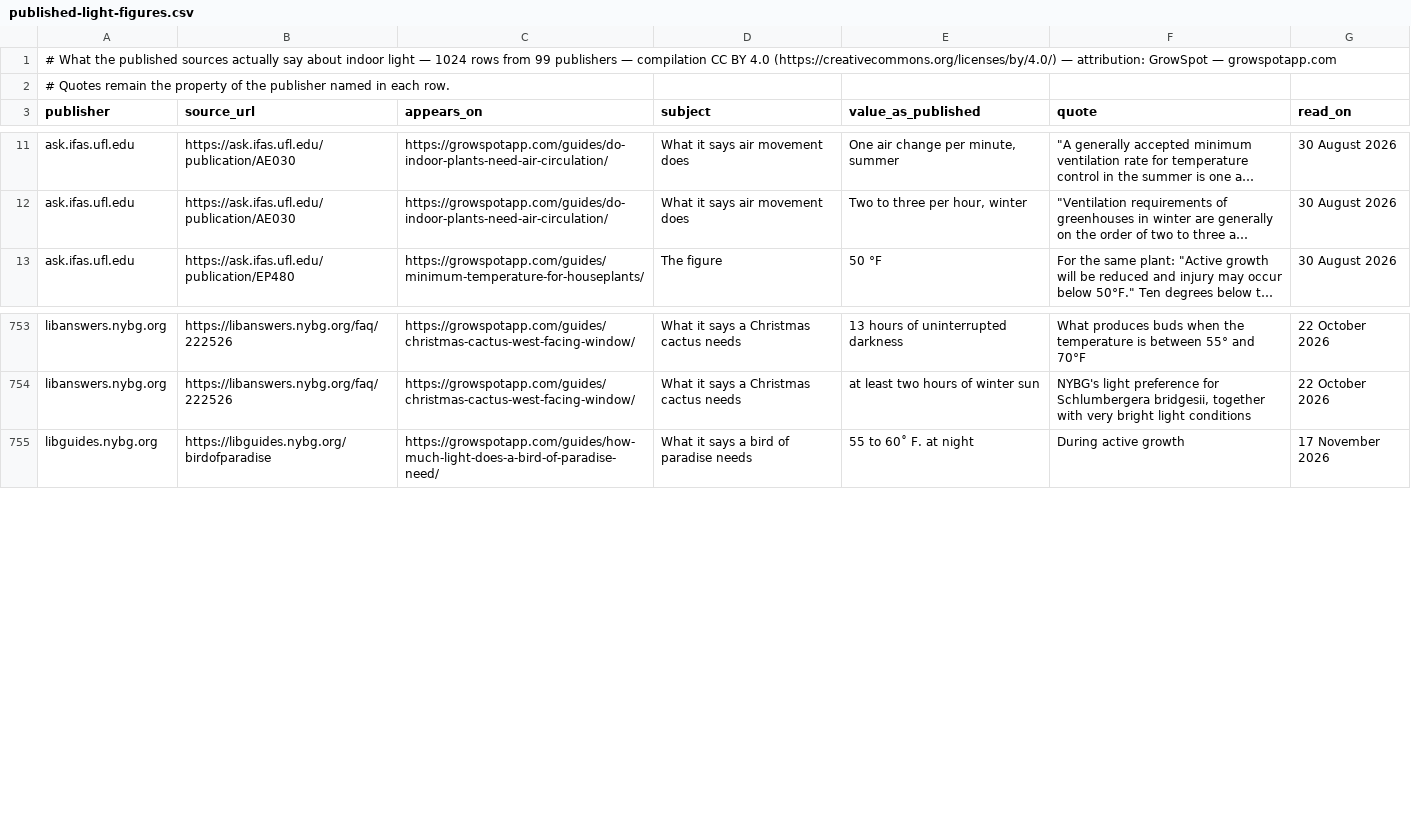
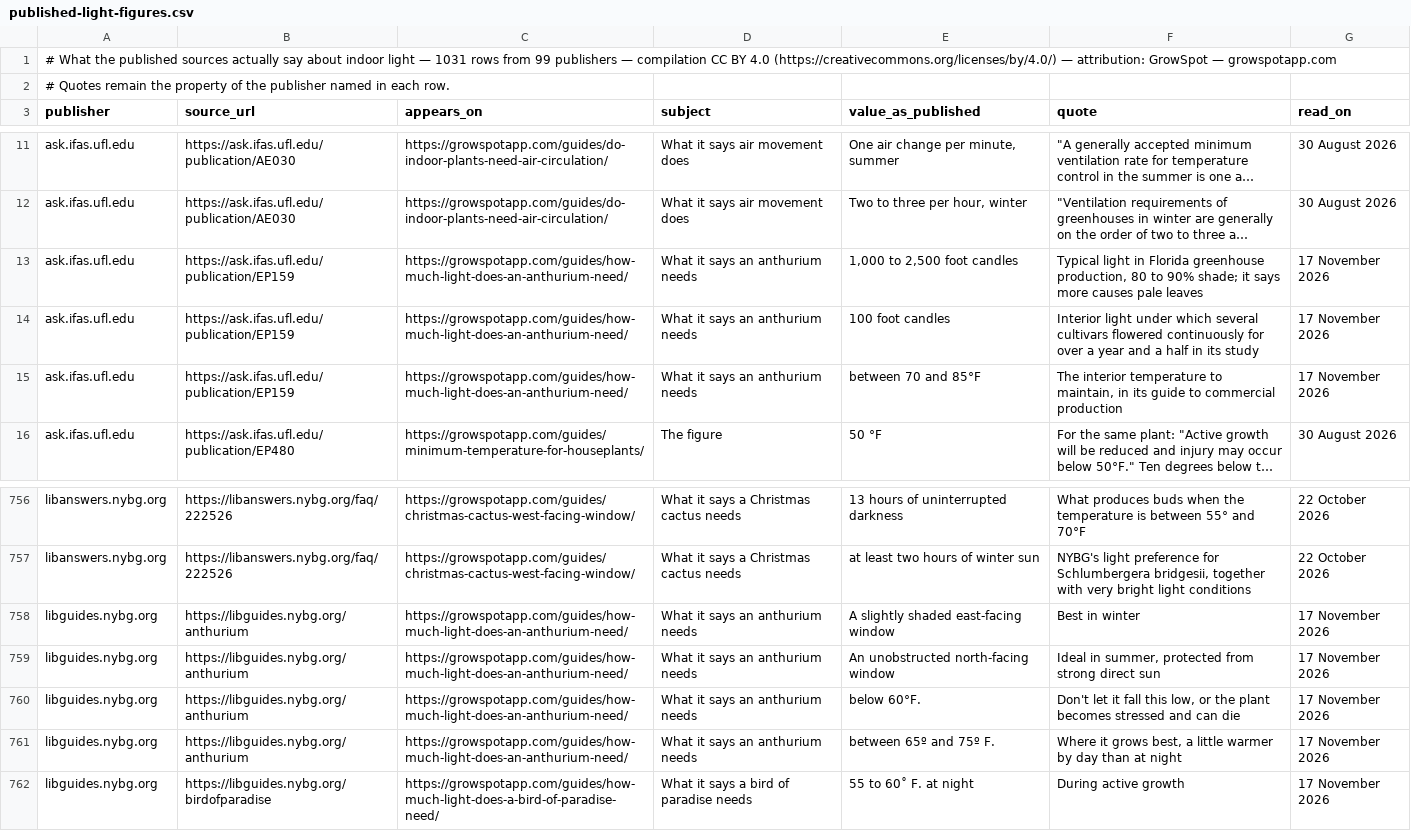
Before and after one commit to ranson0318-dot/growspot-light-dataset, a CSV file: data/published-light-figures.csv, drawn as a sheet; only a part is shown, gaps mark what is left out; long unchanged cells end in …; the diff names each change by its address in the sheet, - before the commit and + after, or states it on an @@ line.

```diff
--- a/data/published-light-figures.csv
+++ b/data/published-light-figures.csv
-A1 (publisher): …light — 1024 rows from…
+A1 (publisher): …light — 1031 rows from…
+row 13: ask.ifas.ufl.edu | https://ask.ifas.ufl.edu/publication/EP159 | https://growspotapp.com/guides/how-much-light-does-an-anthurium-need/ | What it says an anthurium needs | 1,000 to 2,500 foot candles | Typical light in Florida greenhouse production, 80 to 90% shade; it says more causes pale leaves | 17 November 2026
+row 14: ask.ifas.ufl.edu | https://ask.ifas.ufl.edu/publication/EP159 | https://growspotapp.com/guides/how-much-light-does-an-anthurium-need/ | What it says an anthurium needs | 100 foot candles | Interior light under which several cultivars flowered continuously for over a year and a half in its study | 17 November 2026
+row 15: ask.ifas.ufl.edu | https://ask.ifas.ufl.edu/publication/EP159 | https://growspotapp.com/guides/how-much-light-does-an-anthurium-need/ | What it says an anthurium needs | between 70 and 85°F | The interior temperature to maintain, in its guide to commercial production | 17 November 2026
+row 758: libguides.nybg.org | https://libguides.nybg.org/anthurium | https://growspotapp.com/guides/how-much-light-does-an-anthurium-need/ | What it says an anthurium needs | A slightly shaded east-facing window | Best in winter | 17 November 2026
+row 759: libguides.nybg.org | https://libguides.nybg.org/anthurium | https://growspotapp.com/guides/how-much-light-does-an-anthurium-need/ | What it says an anthurium needs | An unobstructed north-facing window | Ideal in summer, protected from strong direct sun | 17 November 2026
+row 760: libguides.nybg.org | https://libguides.nybg.org/anthurium | https://growspotapp.com/guides/how-much-light-does-an-anthurium-need/ | What it says an anthurium needs | below 60°F. | Don't let it fall this low, or the plant becomes stressed and can die | 17 November 2026
+row 761: libguides.nybg.org | https://libguides.nybg.org/anthurium | https://growspotapp.com/guides/how-much-light-does-an-anthurium-need/ | What it says an anthurium needs | between 65º and 75º F. | Where it grows best, a little warmer by day than at night | 17 November 2026
```
Also changed, not shown: 2 other files.
